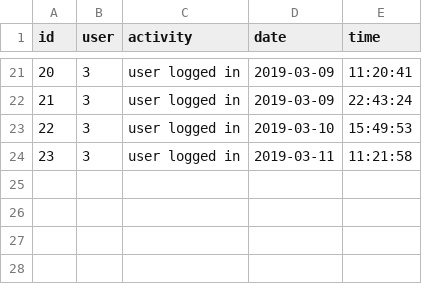
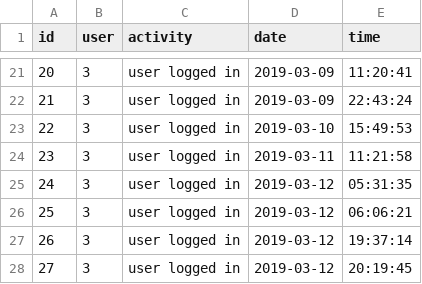
Before and after one commit to antonije-pavlovic/library, a CSV file: public/download.csv, drawn as a sheet; only a part is shown, gaps mark what is left out; the diff names each change by its address in the sheet, - before the commit and + after, or states it on an @@ line.

Commit message:
date search

```diff
--- a/public/download.csv
+++ b/public/download.csv
+row 25: 24 | 3 | user logged in | 2019-03-12 | 05:31:35
+row 26: 25 | 3 | user logged in | 2019-03-12 | 06:06:21
+row 27: 26 | 3 | user logged in | 2019-03-12 | 19:37:14
+row 28: 27 | 3 | user logged in | 2019-03-12 | 20:19:45
```
Also changed, not shown: 8 other files.
